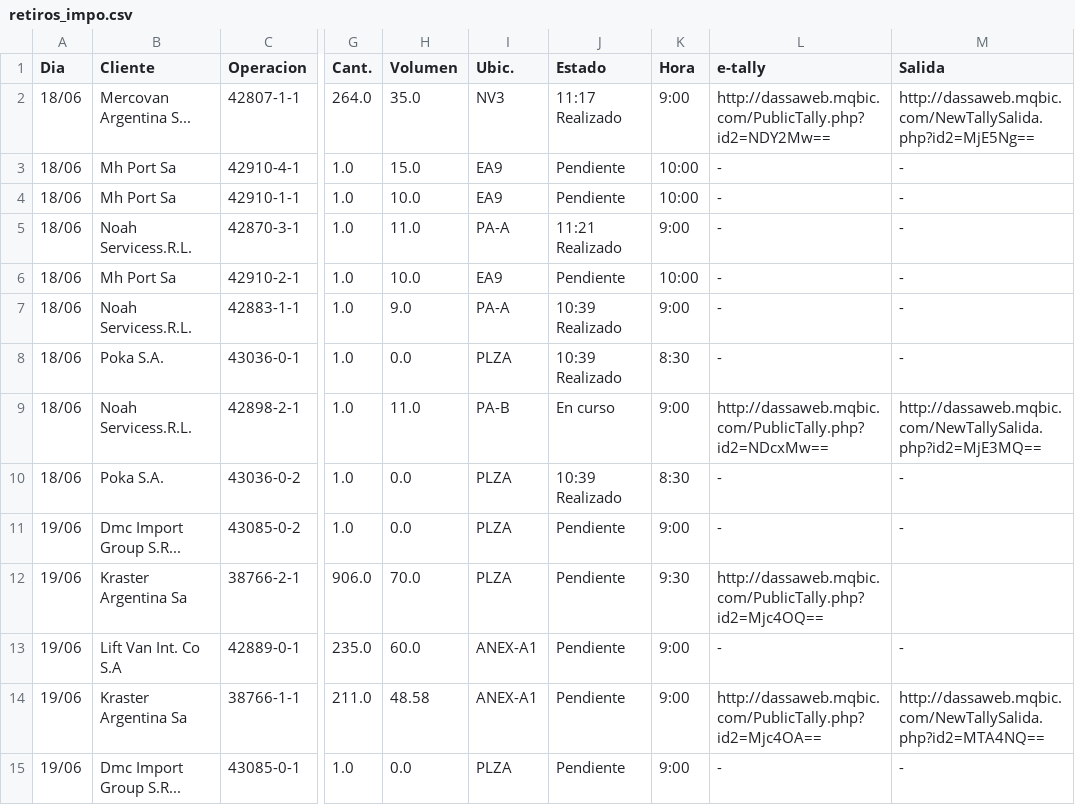
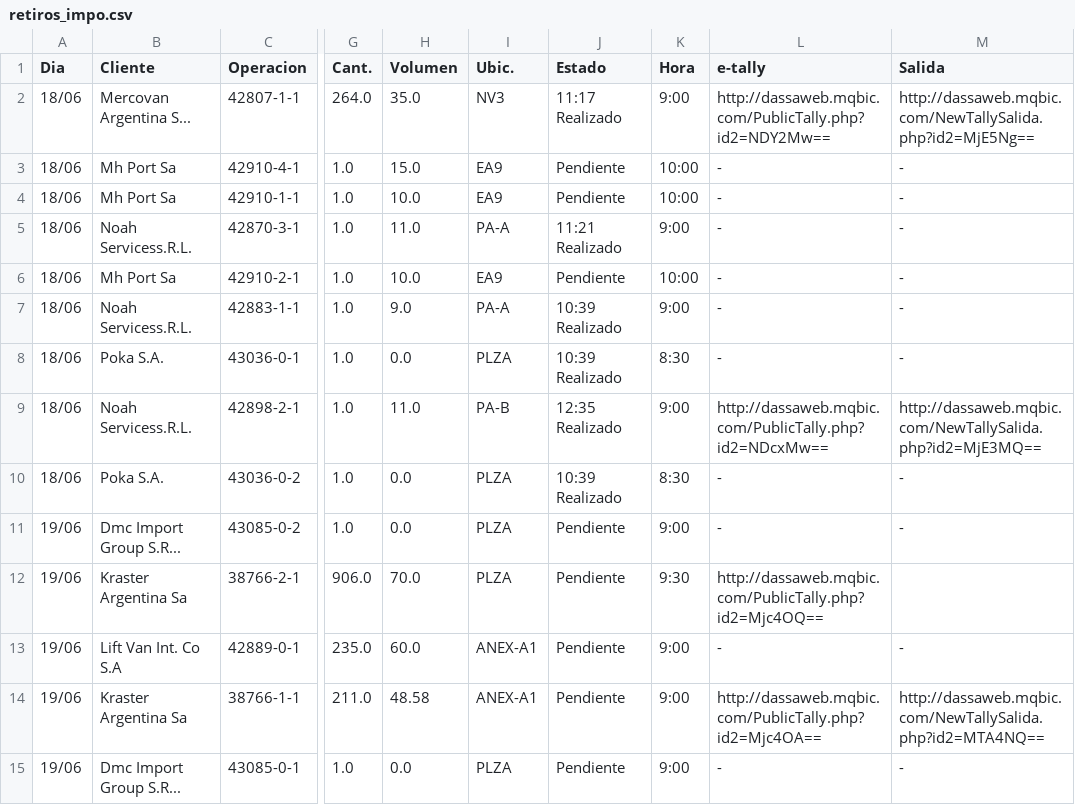
Before and after one commit to marajadesantelmo/dassa_operativo_stream, a CSV file: data/retiros_impo.csv, drawn as a sheet; only a part is shown, gaps mark what is left out; the diff names each change by its address in the sheet, - before the commit and + after, or states it on an @@ line.

```diff
--- a/data/retiros_impo.csv
+++ b/data/retiros_impo.csv
-J9 (Estado): En curso
+J9 (Estado): 12:35 Realizado
```
Also changed, not shown: data/a_consolidar.csv, data/arribos.csv, 5 other files.
